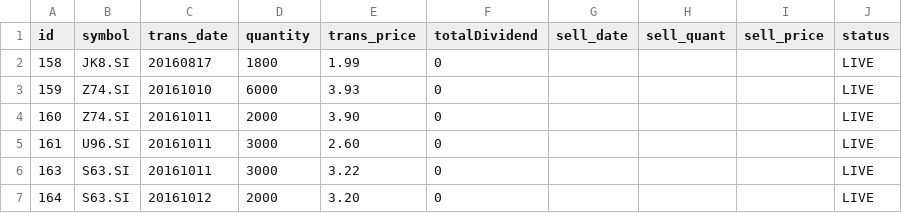
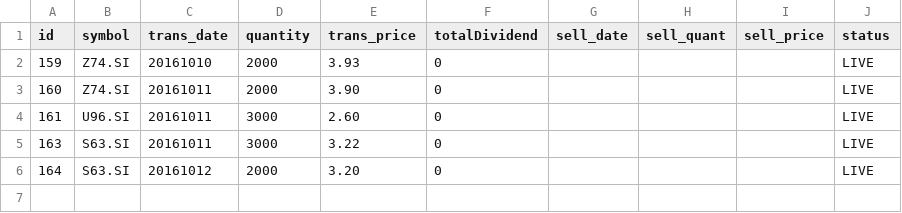
Before and after one commit to ozyxzzzss/git_csv, a CSV file: live.csv, drawn as a sheet.

Commit message:
Update live.csv

```diff
--- a/live.csv
+++ b/live.csv
@@ -1,4 +1,3 @@
 id,symbol,trans_date,quantity,trans_price, totalDividend, sell_date,sell_quant, sell_price, status
-158,JK8.SI,20160817,1800,1.99,0,,,,LIVE
-159,Z74.SI,20161010,6000,3.93,0,,,,LIVE
+159,Z74.SI,20161010,2000,3.93,0,,,,LIVE
 160,Z74.SI,20161011,2000,3.90,0,,,,LIVE
```
